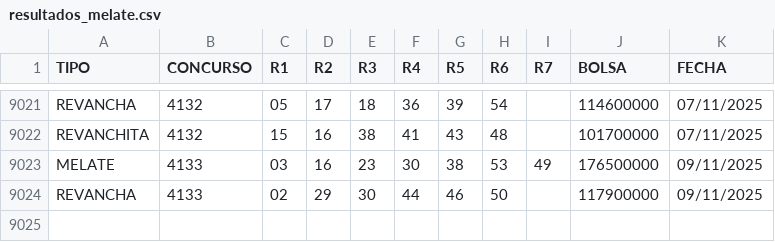
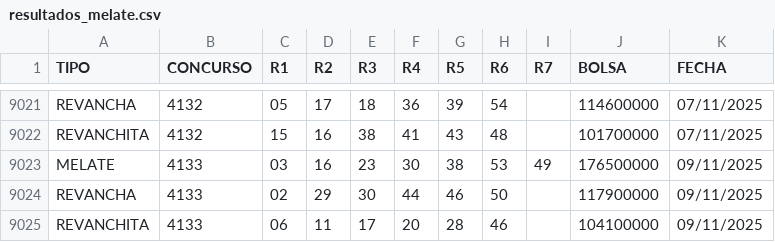
Before and after one commit to melatorApp/MelatorApp, a CSV file: Sorteos/resultados_melate.csv, drawn as a sheet; only a part is shown, gaps mark what is left out; the diff names each change by its address in the sheet, - before the commit and + after, or states it on an @@ line.

Commit message:
[Automático] Añadir sorteo #4133

```diff
--- a/Sorteos/resultados_melate.csv
+++ b/Sorteos/resultados_melate.csv
+row 9025: REVANCHITA | 4133 | 06 | 11 | 17 | 20 | 28 | 46 |  | 104100000 | 09/11/2025
```
